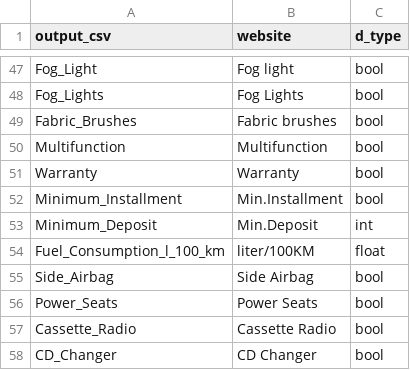
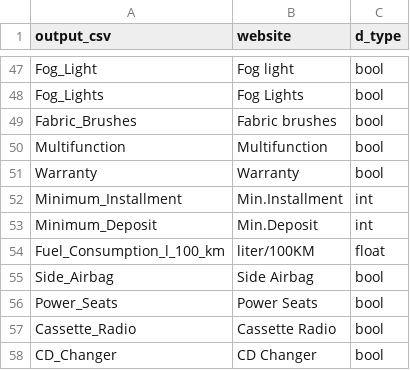
Before and after one commit to Mostafa-M-Abla/car-advisor-chatbot, a CSV file: features_mapping.csv, drawn as a sheet; only a part is shown, gaps mark what is left out.

Commit message:
Changed Minimum_Installment d_type from bool to int

```diff
--- a/features_mapping.csv
+++ b/features_mapping.csv
@@ -51,3 +51,3 @@ Multifunction,Multifunction,bool
 Warranty,Warranty,bool
-Minimum_Installment,Min.Installment,bool
+Minimum_Installment,Min.Installment,int
 Minimum_Deposit,Min.Deposit,int
```
